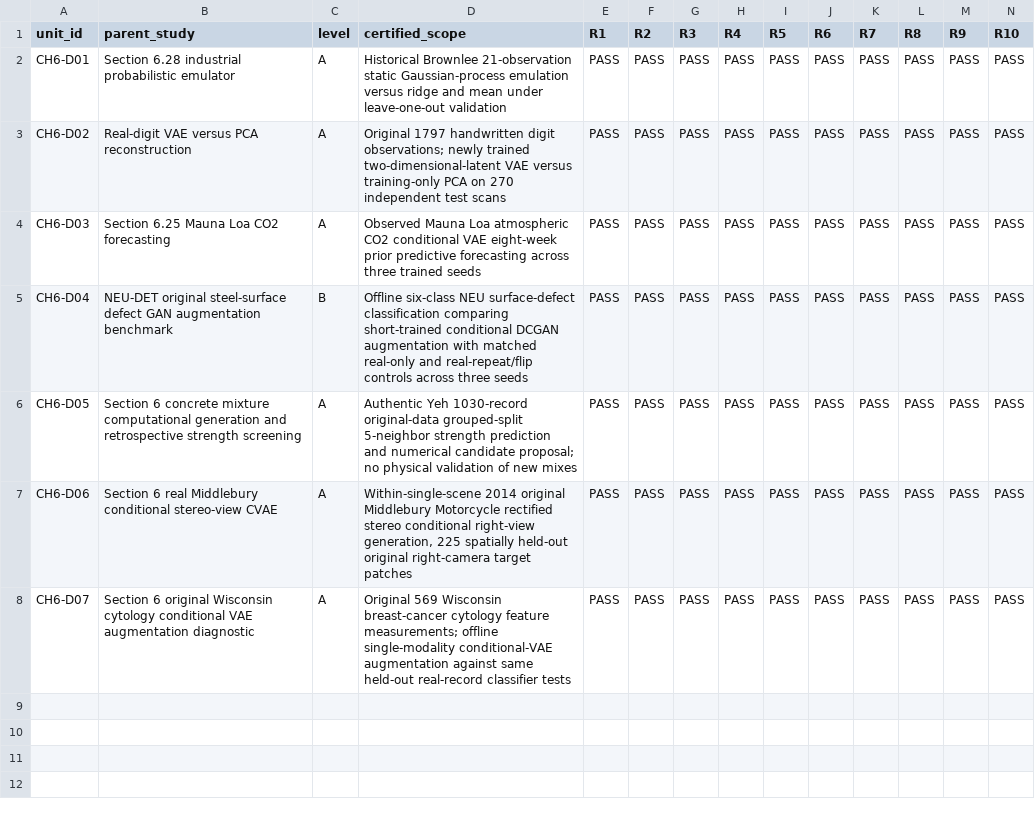
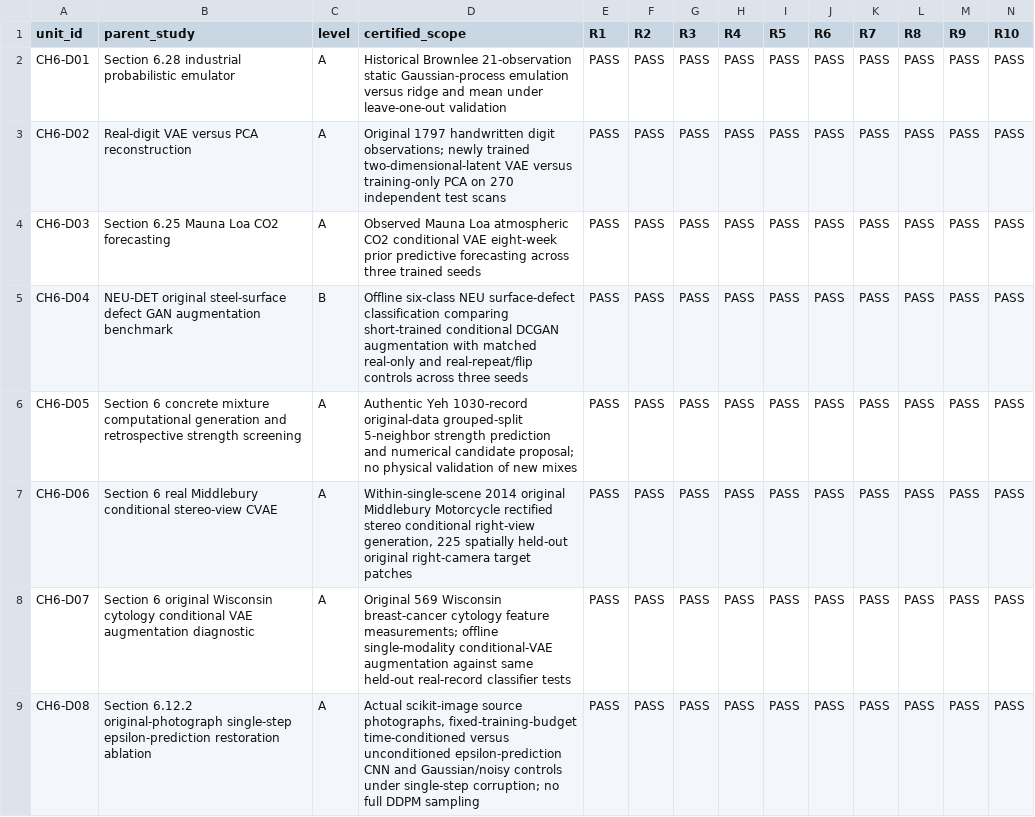
Before and after one commit to JLondon11/AppliedML, a CSV file: chapters/generative_ai_part_i/qa/CH6_SCOPED_SCIENTIFIC_VS_PRODUCTION_REGISTER_20261113.csv, drawn as a sheet; only a part is shown; rows hold the shown columns only; the diff names each change by its address in the sheet, - before the commit and + after, or states it on an @@ line.

Commit message:
Chapter 6: certify Level A real-photo single-step denoising ablation

```diff
--- a/chapters/generative_ai_part_i/qa/CH6_SCOPED_SCIENTIFIC_VS_PRODUCTION_REGISTER_20261113.csv
+++ b/chapters/generative_ai_part_i/qa/CH6_SCOPED_SCIENTIFIC_VS_PRODUCTION_REGISTER_20261113.csv
+row 9: CH6-D08 | Section 6.12.2 original-photograph single-step epsilon-prediction restoration ablation | A | Actual scikit-image source photographs, fixed-training-budget time-conditioned versus unconditioned epsilon-prediction CNN and Gaussian/noisy controls under single-step corruption; no full DDPM sampling | PASS | PASS | PASS | PASS | PASS | PASS | PASS | PASS | PASS | PASS
```
